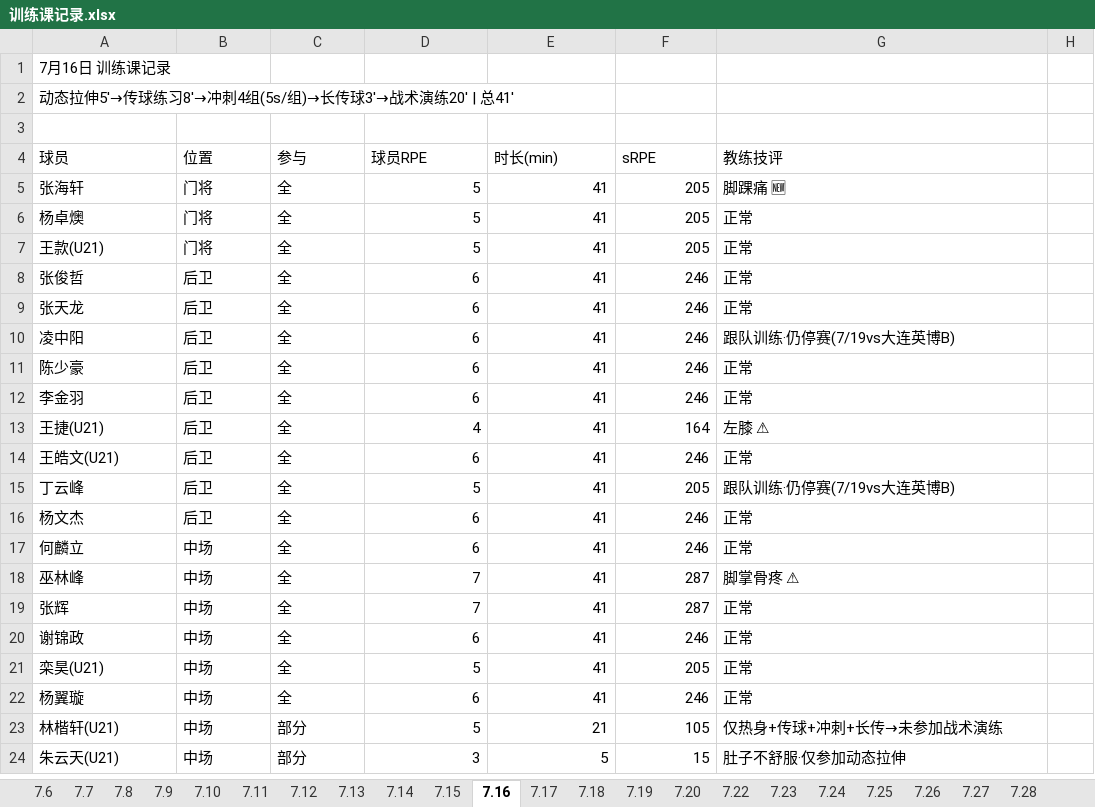
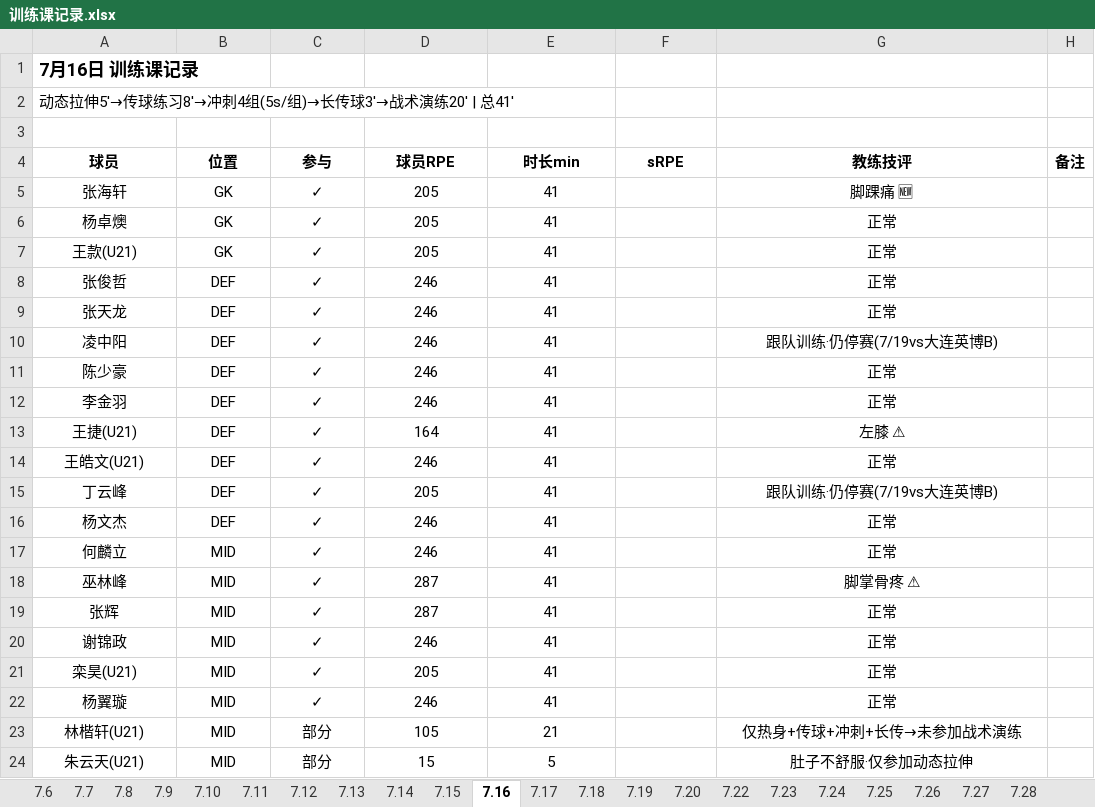
Before and after one commit to 13909605065/kenshin-pro, an Excel workbook: public/share/data/训练课记录.xlsx, sheet 7.16, drawn as a sheet; only a part is shown; values as stored, in another font and other column widths than the file's, no borders; the diff covers the shown part only; the diff names each change by its address in the sheet, - before the commit and + after, or states it on an @@ line.

```diff
--- a/public/share/data/训练课记录.xlsx (sheet 7.16)
+++ b/public/share/data/训练课记录.xlsx (sheet 7.16)
-A1 bold: off
+A1 bold: on, text size: larger
@@ A4:G4 alignment: left → center, bold: off → on @@
-E4: 时长(min)
+E4: 时长min
-H4: (empty)
+H4: 备注
-A5:C24 alignment: left
+A5:C24 alignment: center
-B5:B7 (位置): 门将
+B5:B7 (位置): GK
-C5:C22 (参与): 全
+C5:C22 (参与): ✓
-D5:D7 (球员RPE): 5
+D5:D7 (球员RPE): 205
-D5:E24 alignment: right
+D5:E24 alignment: center
-F5:F7 (sRPE): 205
+F5:F7 (sRPE): (empty)
-G5:G24 alignment: left
+G5:G24 alignment: center
-B8:B16 (位置): 后卫
+B8:B16 (位置): DEF
-D8:D12 (球员RPE): 6
+D8:D12 (球员RPE): 246
-F8:F12 (sRPE): 246
+F8:F12 (sRPE): (empty)
-D13 (球员RPE): 4
+D13 (球员RPE): 164
-F13 (sRPE): 164
+F13 (sRPE): (empty)
-D14 (球员RPE): 6
+D14 (球员RPE): 246
-F14 (sRPE): 246
+F14 (sRPE): (empty)
-D15 (球员RPE): 5
+D15 (球员RPE): 205
-F15 (sRPE): 205
+F15 (sRPE): (empty)
-D16:D17 (球员RPE): 6
+D16:D17 (球员RPE): 246
-F16:F17 (sRPE): 246
+F16:F17 (sRPE): (empty)
-B17:B24 (位置): 中场
+B17:B24 (位置): MID
-D18:D19 (球员RPE): 7
+D18:D19 (球员RPE): 287
-F18:F19 (sRPE): 287
+F18:F19 (sRPE): (empty)
-D20 (球员RPE): 6
+D20 (球员RPE): 246
-F20 (sRPE): 246
+F20 (sRPE): (empty)
-D21 (球员RPE): 5
+D21 (球员RPE): 205
-F21 (sRPE): 205
+F21 (sRPE): (empty)
-D22 (球员RPE): 6
+D22 (球员RPE): 246
-F22 (sRPE): 246
+F22 (sRPE): (empty)
-D23 (球员RPE): 5
+D23 (球员RPE): 105
-F23 (sRPE): 105
+F23 (sRPE): (empty)
-D24 (球员RPE): 3
+D24 (球员RPE): 15
-F24 (sRPE): 15
+F24 (sRPE): (empty)
```
Also changed, not shown: 7 removed rows, 25 edited cells and cell formats elsewhere in this sheet, sheet 8.1, sheet 7.29, sheet 7.31, sheet 7.24, sheet 7.28, sheet 7.26, 25 more sheets.
